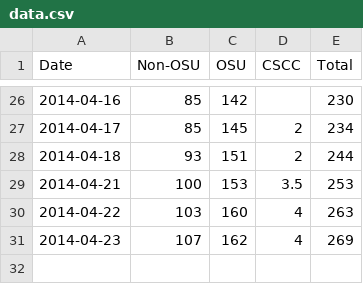
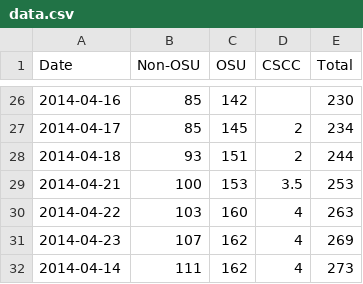
Before and after one commit to benlk/mumps, a CSV file: data.csv, drawn as a sheet; only a part is shown, gaps mark what is left out.

Commit message:
Data from 2014-04-24

```diff
--- a/data.csv
+++ b/data.csv
@@ -31 +31,2 @@ Date,Non-OSU,OSU,CSCC,Total
 2014-04-23,107,162,4,269
+2014-04-14,111,162,4,273
```
Also changed, not shown: 1 other file.
